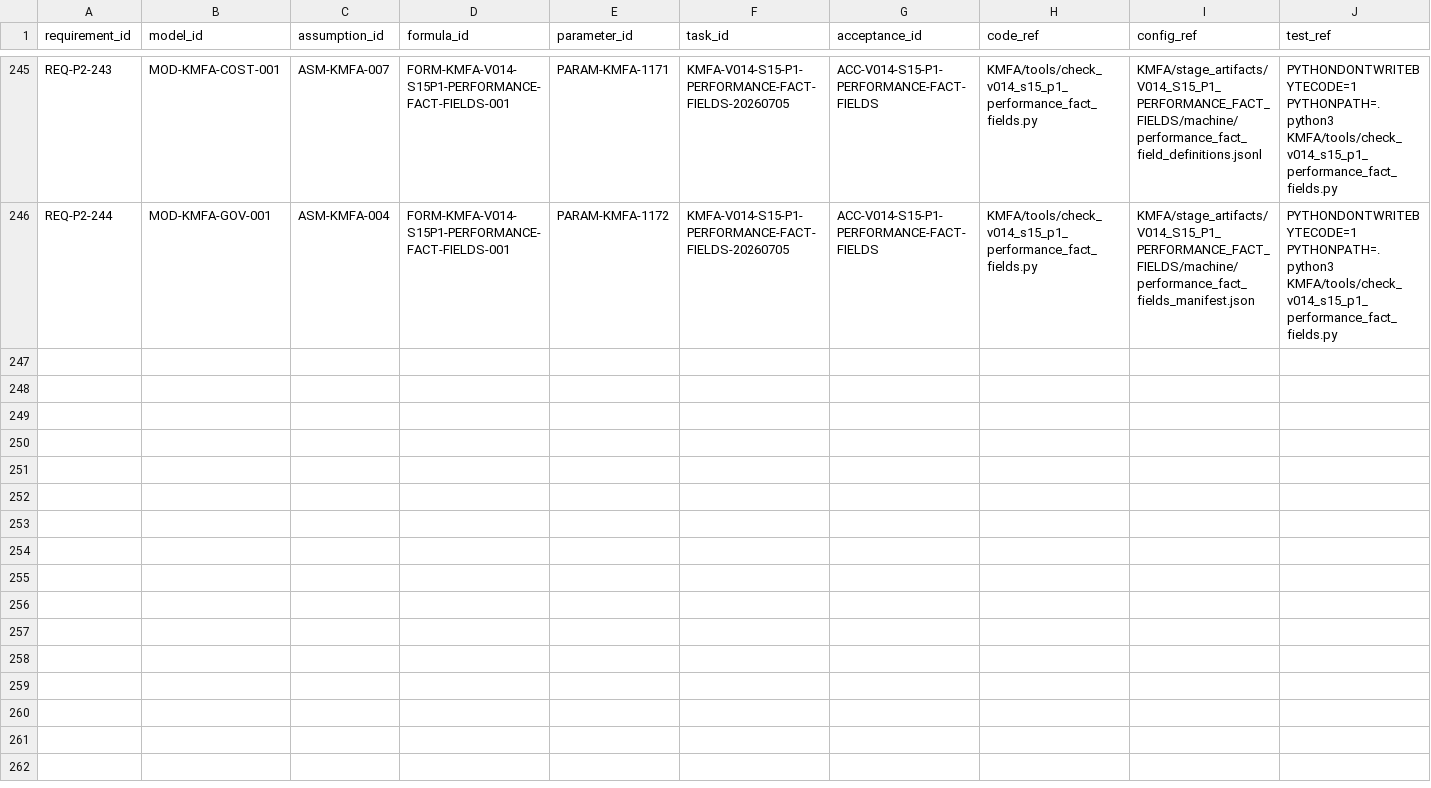
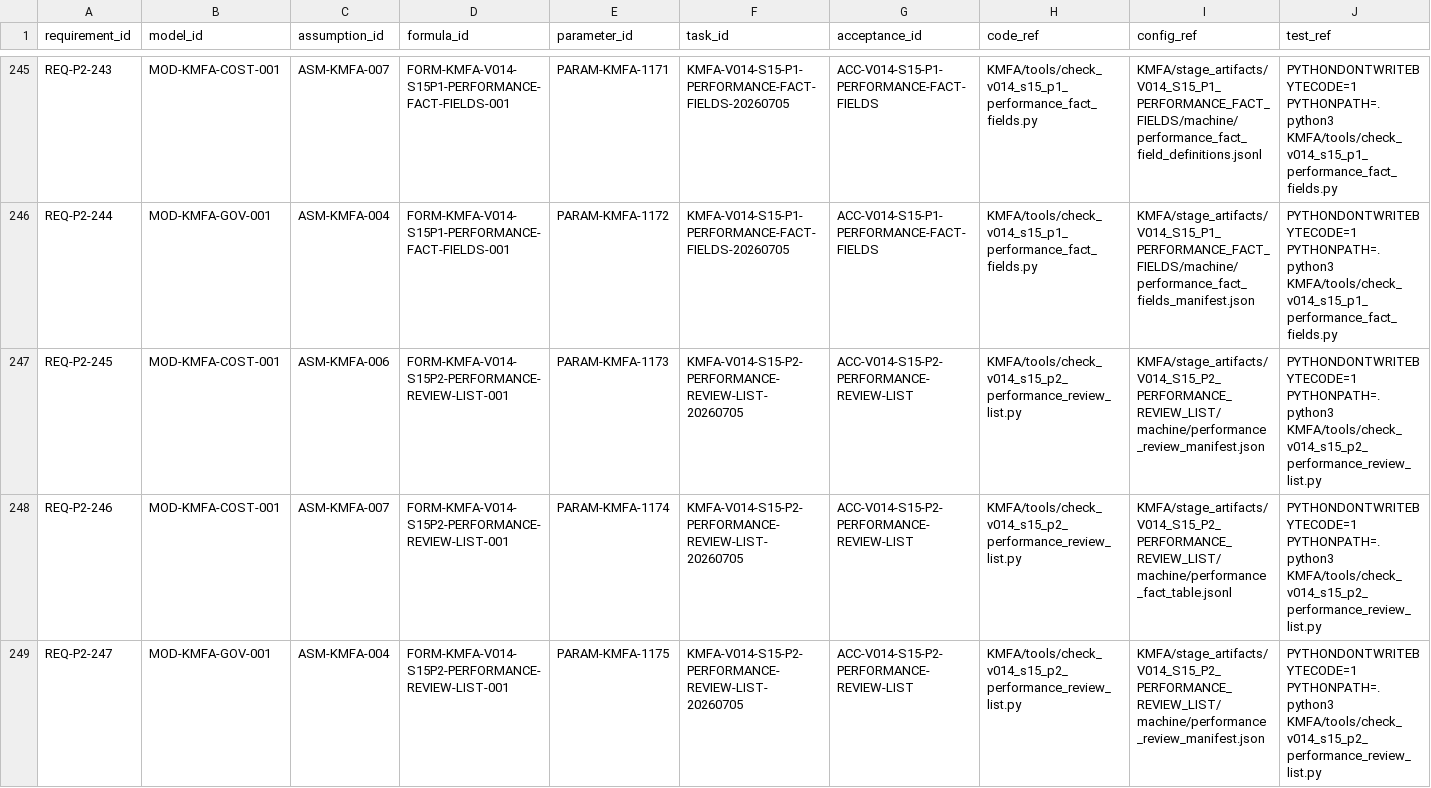
Before and after one commit to LinzeColin/KMOS, a CSV file: KMFA/docs/governance/TRACEABILITY_MATRIX.csv, drawn as a sheet; only a part is shown, gaps mark what is left out; rows hold the shown columns only; the diff names each change by its address in the sheet, - before the commit and + after, or states it on an @@ line.

```diff
--- a/KMFA/docs/governance/TRACEABILITY_MATRIX.csv
+++ b/KMFA/docs/governance/TRACEABILITY_MATRIX.csv
+row 247: REQ-P2-245 | MOD-KMFA-COST-001 | ASM-KMFA-006 | FORM-KMFA-V014-S15P2-PERFORMANCE-REVIEW-LIST-001 | PARAM-KMFA-1173 | KMFA-V014-S15-P2-PERFORMANCE-REVIEW-LIST-20260705 | ACC-V014-S15-P2-PERFORMANCE-REVIEW-LIST | KMFA/tools/check_v014_s15_p2_performance_review_list.py | KMFA/stage_artifacts/V014_S15_P2_PERFORMANCE_REVIEW_LIST/machine/performance_review_manifest.json | PYTHONDONTWRITEBYTECODE=1 PYTHONPATH=. python3 KMFA/tools/check_v014_s15_p2_performance_review_list.py
+row 248: REQ-P2-246 | MOD-KMFA-COST-001 | ASM-KMFA-007 | FORM-KMFA-V014-S15P2-PERFORMANCE-REVIEW-LIST-001 | PARAM-KMFA-1174 | KMFA-V014-S15-P2-PERFORMANCE-REVIEW-LIST-20260705 | ACC-V014-S15-P2-PERFORMANCE-REVIEW-LIST | KMFA/tools/check_v014_s15_p2_performance_review_list.py | KMFA/stage_artifacts/V014_S15_P2_PERFORMANCE_REVIEW_LIST/machine/performance_fact_table.jsonl | PYTHONDONTWRITEBYTECODE=1 PYTHONPATH=. python3 KMFA/tools/check_v014_s15_p2_performance_review_list.py
+row 249: REQ-P2-247 | MOD-KMFA-GOV-001 | ASM-KMFA-004 | FORM-KMFA-V014-S15P2-PERFORMANCE-REVIEW-LIST-001 | PARAM-KMFA-1175 | KMFA-V014-S15-P2-PERFORMANCE-REVIEW-LIST-20260705 | ACC-V014-S15-P2-PERFORMANCE-REVIEW-LIST | KMFA/tools/check_v014_s15_p2_performance_review_list.py | KMFA/stage_artifacts/V014_S15_P2_PERFORMANCE_REVIEW_LIST/machine/performance_review_manifest.json | PYTHONDONTWRITEBYTECODE=1 PYTHONPATH=. python3 KMFA/tools/check_v014_s15_p2_performance_review_list.py
```
Also changed, not shown: KMFA/docs/governance/parameter_registry.csv, 31 other files.
